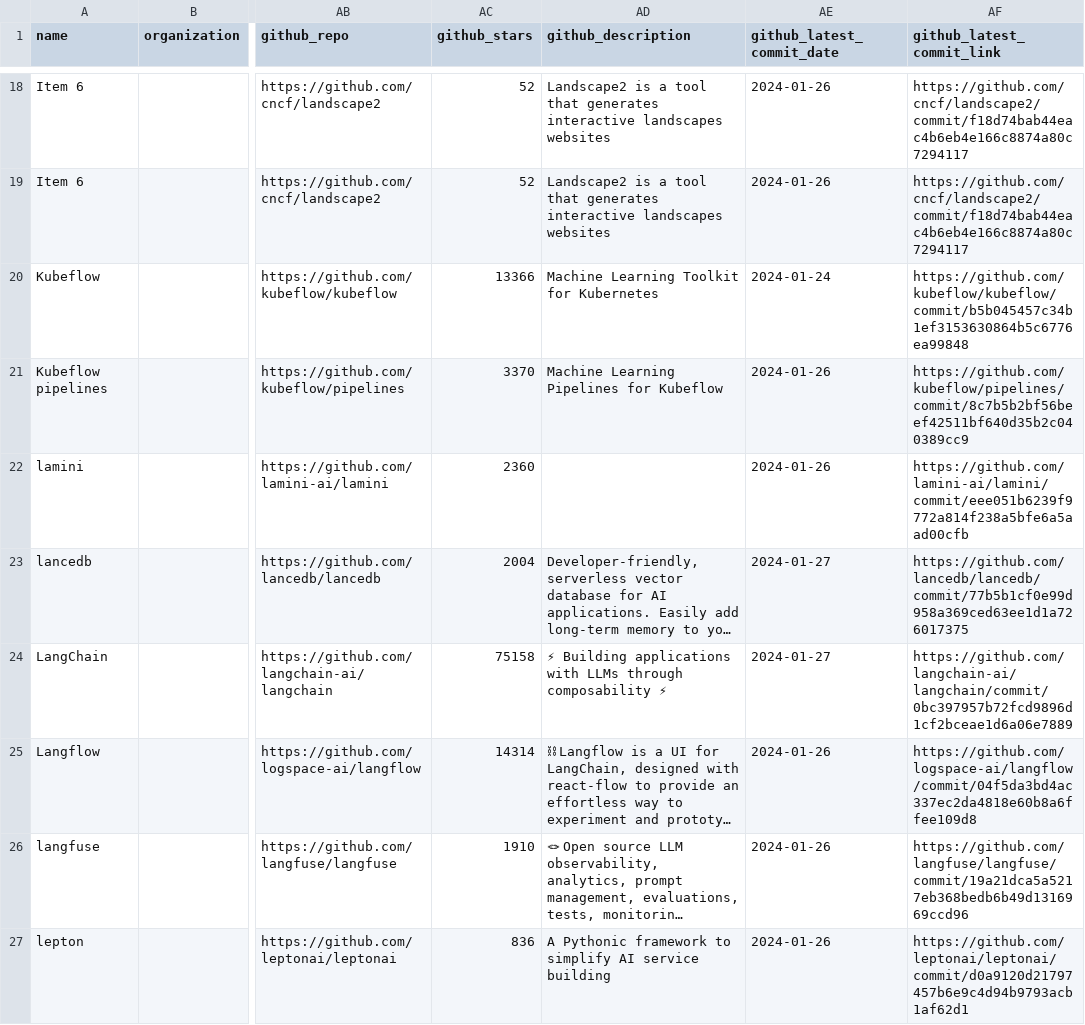
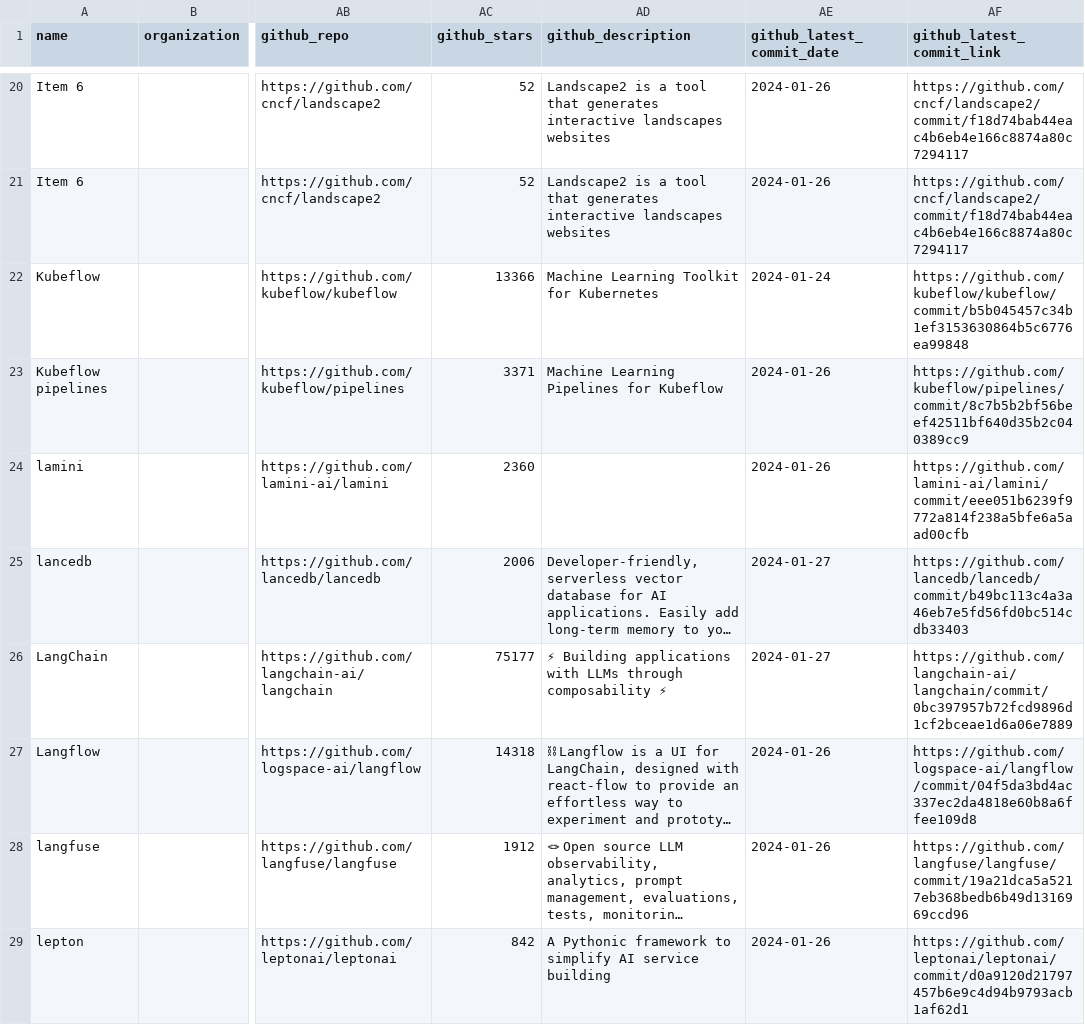
Before and after one commit to tensorchord/ai-infra-landscape, a CSV file: build/docs/items.csv, drawn as a sheet; only a part is shown, gaps mark what is left out; long unchanged cells end in …; addresses are those after the commit; the diff covers the shown part only; the diff names each change by its address in the sheet, - before the commit and + after, or states it on an @@ line.

```diff
--- a/build/docs/items.csv
+++ b/build/docs/items.csv
-AC23 (github_stars): 3370
+AC23 (github_stars): 3371
-AC25 (github_stars): 2004
+AC25 (github_stars): 2006
-AF25 (github_latest_commit_link): https://github.com/lancedb/lancedb/commit/77b5b1cf0e99d958a369ced63ee1d1a726017375
+AF25 (github_latest_commit_link): https://github.com/lancedb/lancedb/commit/b49bc113c4a3a46eb7e5fd56fd0bc514cdb33403
-AC26 (github_stars): 75158
+AC26 (github_stars): 75177
-AC27 (github_stars): 14314
+AC27 (github_stars): 14318
-AC28 (github_stars): 1910
+AC28 (github_stars): 1912
-AC29 (github_stars): 836
+AC29 (github_stars): 842
```
Also changed, not shown: 6 added rows, 1 removed row and 23 edited cells elsewhere in this file, 22 other files.
